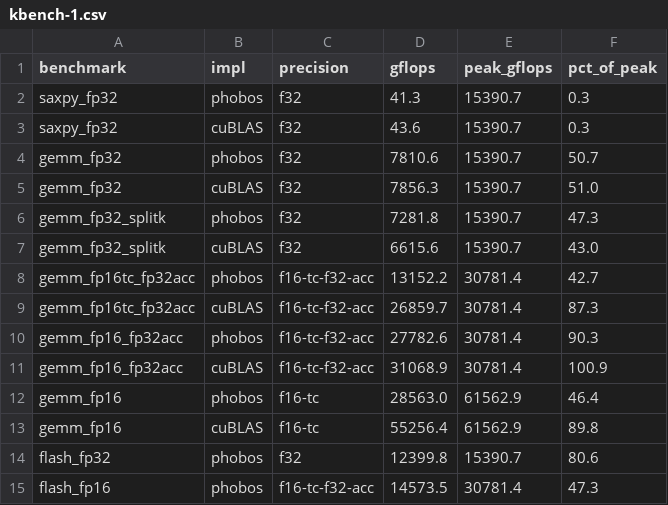
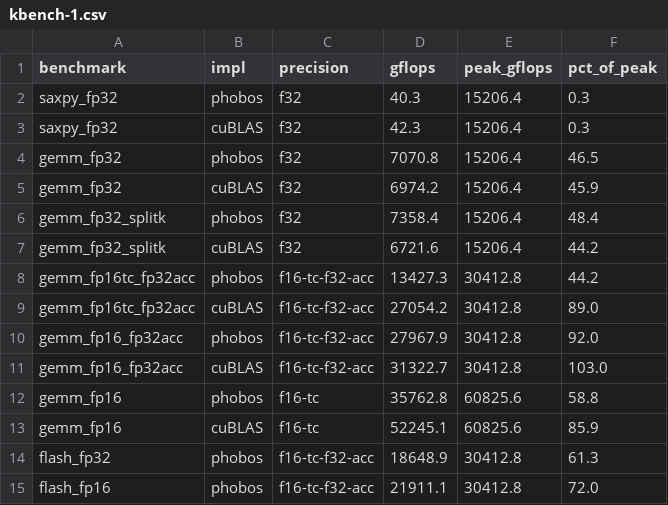
Before and after one commit to joa/phobos-lang, a CSV file: results/platforms/rtx4060/kbench-1.csv, drawn as a sheet.

```diff
--- a/results/platforms/rtx4060/kbench-1.csv
+++ b/results/platforms/rtx4060/kbench-1.csv
@@ -1,15 +1,15 @@
 benchmark,impl,precision,gflops,peak_gflops,pct_of_peak
-saxpy_fp32,phobos,f32,41.3,15390.7,0.3
-saxpy_fp32,cuBLAS,f32,43.6,15390.7,0.3
-gemm_fp32,phobos,f32,7810.6,15390.7,50.7
-gemm_fp32,cuBLAS,f32,7856.3,15390.7,51.0
-gemm_fp32_splitk,phobos,f32,7281.8,15390.7,47.3
-gemm_fp32_splitk,cuBLAS,f32,6615.6,15390.7,43.0
-gemm_fp16tc_fp32acc,phobos,f16-tc-f32-acc,13152.2,30781.4,42.7
-gemm_fp16tc_fp32acc,cuBLAS,f16-tc-f32-acc,26859.7,30781.4,87.3
-gemm_fp16_fp32acc,phobos,f16-tc-f32-acc,27782.6,30781.4,90.3
-gemm_fp16_fp32acc,cuBLAS,f16-tc-f32-acc,31068.9,30781.4,100.9
-gemm_fp16,phobos,f16-tc,28563.0,61562.9,46.4
-gemm_fp16,cuBLAS,f16-tc,55256.4,61562.9,89.8
-flash_fp32,phobos,f32,12399.8,15390.7,80.6
-flash_fp16,phobos,f16-tc-f32-acc,14573.5,30781.4,47.3
+saxpy_fp32,phobos,f32,40.3,15206.4,0.3
+saxpy_fp32,cuBLAS,f32,42.3,15206.4,0.3
+gemm_fp32,phobos,f32,7070.8,15206.4,46.5
+gemm_fp32,cuBLAS,f32,6974.2,15206.4,45.9
+gemm_fp32_splitk,phobos,f32,7358.4,15206.4,48.4
+gemm_fp32_splitk,cuBLAS,f32,6721.6,15206.4,44.2
+gemm_fp16tc_fp32acc,phobos,f16-tc-f32-acc,13427.3,30412.8,44.2
+gemm_fp16tc_fp32acc,cuBLAS,f16-tc-f32-acc,27054.2,30412.8,89.0
+gemm_fp16_fp32acc,phobos,f16-tc-f32-acc,27967.9,30412.8,92.0
+gemm_fp16_fp32acc,cuBLAS,f16-tc-f32-acc,31322.7,30412.8,103.0
+gemm_fp16,phobos,f16-tc,35762.8,60825.6,58.8
+gemm_fp16,cuBLAS,f16-tc,52245.1,60825.6,85.9
+flash_fp32,phobos,f16-tc-f32-acc,18648.9,30412.8,61.3
+flash_fp16,phobos,f16-tc-f32-acc,21911.1,30412.8,72.0
```
Also changed, not shown: results/platforms/rtx3090/kbench-1.csv, results/platforms/rtx4060/kbench-2.csv, 49 other files.
